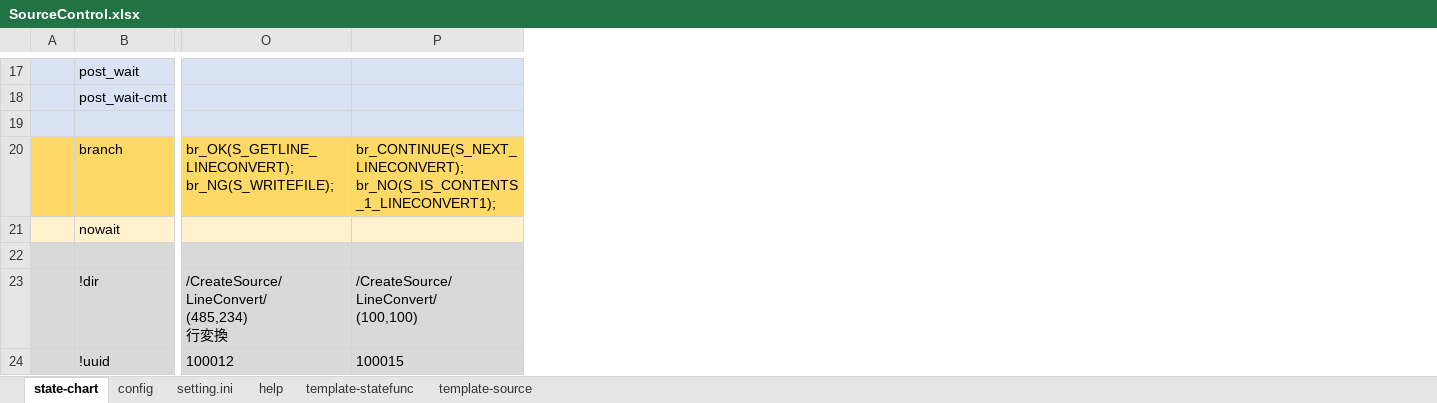
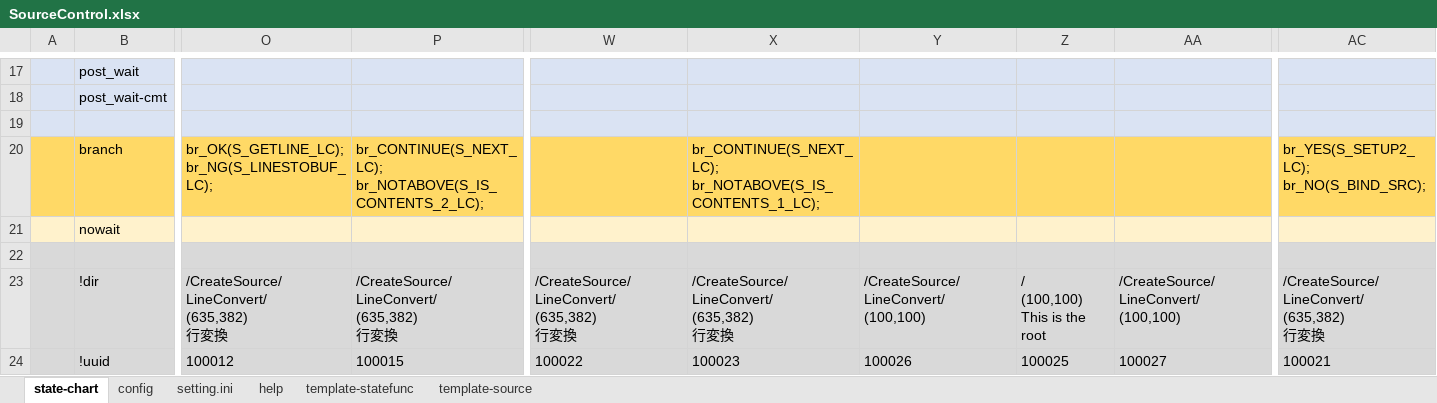
Before and after one commit to NNNIC/psgg-converter, an Excel workbook: psggConverter/psggConverterLib/sm/SourceControl.xlsx, sheet state-chart, drawn as a sheet; only a part is shown, gaps mark what is left out; values as stored, in another font and other column widths than the file's, no borders; ↵ is a line break in a cell; the diff covers the shown part only; the diff names each change by its address in the sheet, - before the commit and + after, or states it on an @@ line.

```diff
--- a/psggConverter/psggConverterLib/sm/SourceControl.xlsx (sheet state-chart)
+++ b/psggConverter/psggConverterLib/sm/SourceControl.xlsx (sheet state-chart)
+column W, rows 23-24: /CreateSource/LineConvert/ ↵ (635,382) ↵ 行変換 | 100022
+column X, rows 20-24: br_CONTINUE(S_NEXT_LC); ↵ br_NOTABOVE(S_IS_CONTENTS_1_LC); |  |  | /CreateSource/LineConvert/ ↵ (635,382) ↵ 行変換 | 100023
+column Y, rows 23-24: /CreateSource/LineConvert/ ↵ (100,100) | 100026
+column Z, rows 23-24: / ↵ (100,100) ↵ This is the root | 100025
+column AA, rows 23-24: /CreateSource/LineConvert/ ↵ (100,100) | 100027
+column AC, rows 20-24: br_YES(S_SETUP2_LC); ↵ br_NO(S_BIND_SRC); |  |  | /CreateSource/LineConvert/ ↵ (635,382) ↵ 行変換 | 100021
-O20: br_OK(S_GETLINE_LINECONVERT); ↵ br_NG(S_WRITEFILE);
+O20: br_OK(S_GETLINE_LC); ↵ br_NG(S_LINESTOBUF_LC);
-P20: br_CONTINUE(S_NEXT_LINECONVERT); ↵ br_NO(S_IS_CONTENTS_1_LINECONVERT1);
+P20: br_CONTINUE(S_NEXT_LC); ↵ br_NOTABOVE(S_IS_CONTENTS_2_LC);
-O23: /CreateSource/LineConvert/ ↵ (485,234) ↵ 行変換
+O23: /CreateSource/LineConvert/ ↵ (635,382) ↵ 行変換
-P23: /CreateSource/LineConvert/ ↵ (100,100)
+P23: /CreateSource/LineConvert/ ↵ (635,382) ↵ 行変換
```
Also changed, not shown: 1 added column and 38 edited cells elsewhere in this sheet, sheet config, 10 other files.
